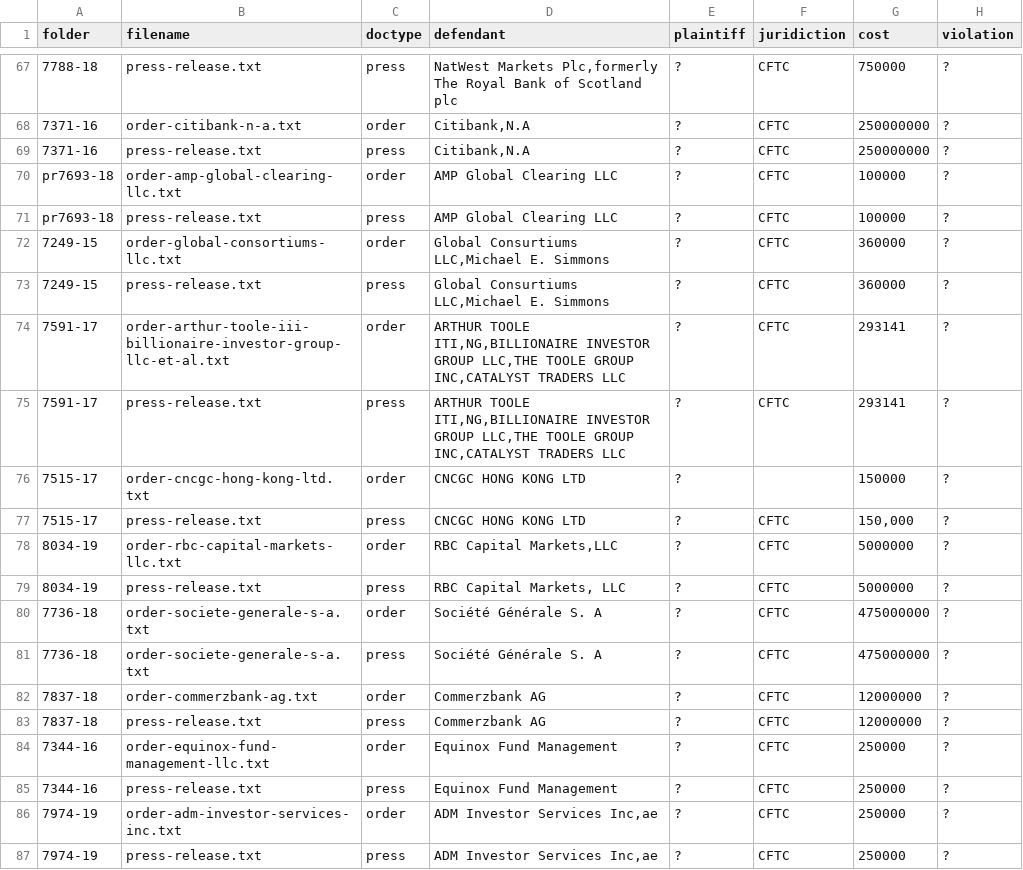
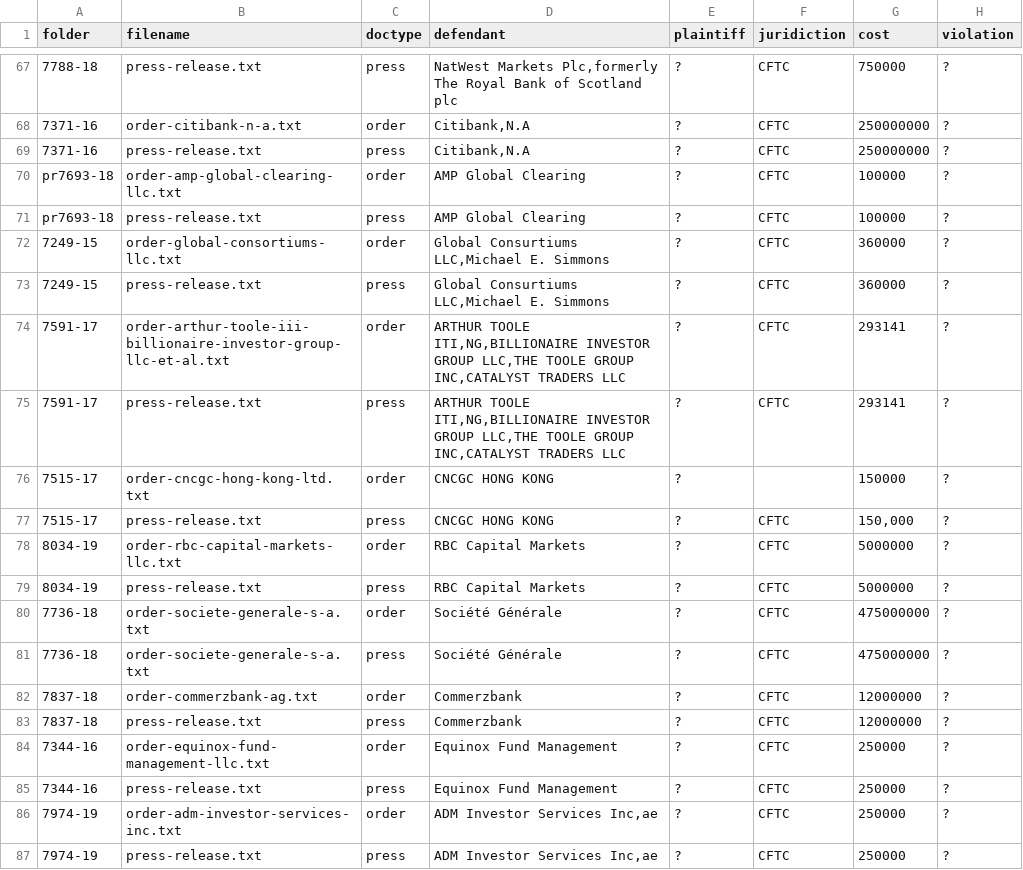
Before and after one commit to THEOLEX-IO/legal_doc_processing, a CSV file: data/csv/files.csv, drawn as a sheet; only a part is shown, gaps mark what is left out; the diff covers the shown part only; the diff names each change by its address in the sheet, - before the commit and + after, or states it on an @@ line.

```diff
--- a/data/csv/files.csv
+++ b/data/csv/files.csv
-D70:D71 (defendant): AMP Global Clearing LLC
+D70:D71 (defendant): AMP Global Clearing
-D76:D77 (defendant): CNCGC HONG KONG LTD
+D76:D77 (defendant): CNCGC HONG KONG
-D78 (defendant): RBC Capital Markets,LLC
+D78 (defendant): RBC Capital Markets
-D79 (defendant): RBC Capital Markets, LLC
+D79 (defendant): RBC Capital Markets
-D80:D81 (defendant): Société Générale S. A
+D80:D81 (defendant): Société Générale
-D82:D83 (defendant): Commerzbank AG
+D82:D83 (defendant): Commerzbank
```
Also changed, not shown: 2 removed rows and 6 edited cells elsewhere in this file.
